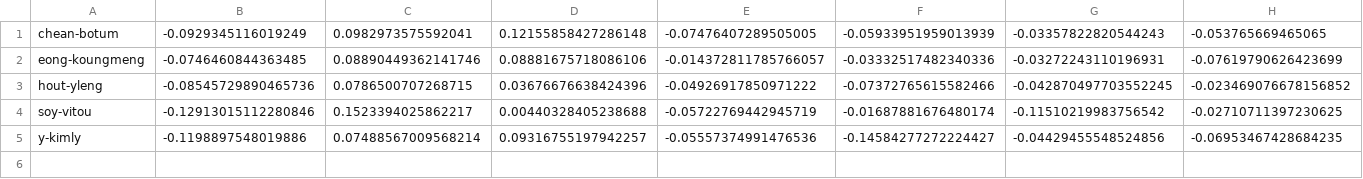
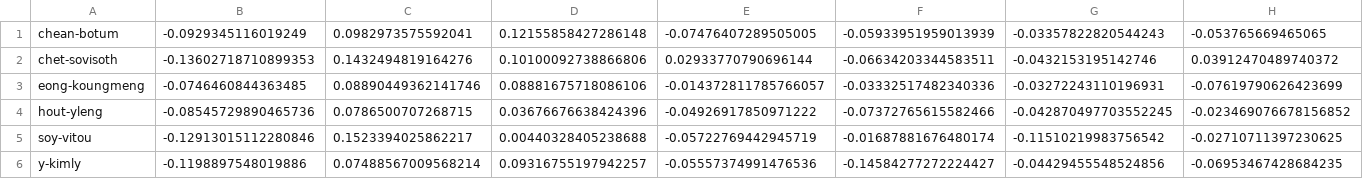
Before and after one commit to SoyVitou2019/Create_New_UI_Face_Recognition, a CSV file: data/features_all.csv, drawn as a sheet; only a part is shown; rows hold the shown columns only; the diff names each change by its address in the sheet, - before the commit and + after, or states it on an @@ line.

Commit message:
add chet sovisoth

```diff
--- a/data/features_all.csv
+++ b/data/features_all.csv
+row 2: chet-sovisoth | -0.13602718710899353 | 0.1432494819164276 | 0.10100092738866806 | 0.02933770790696144 | -0.06634203344583511 | -0.0432153195142746 | 0.03912470489740372
```
Also changed, not shown: 1 other file.
